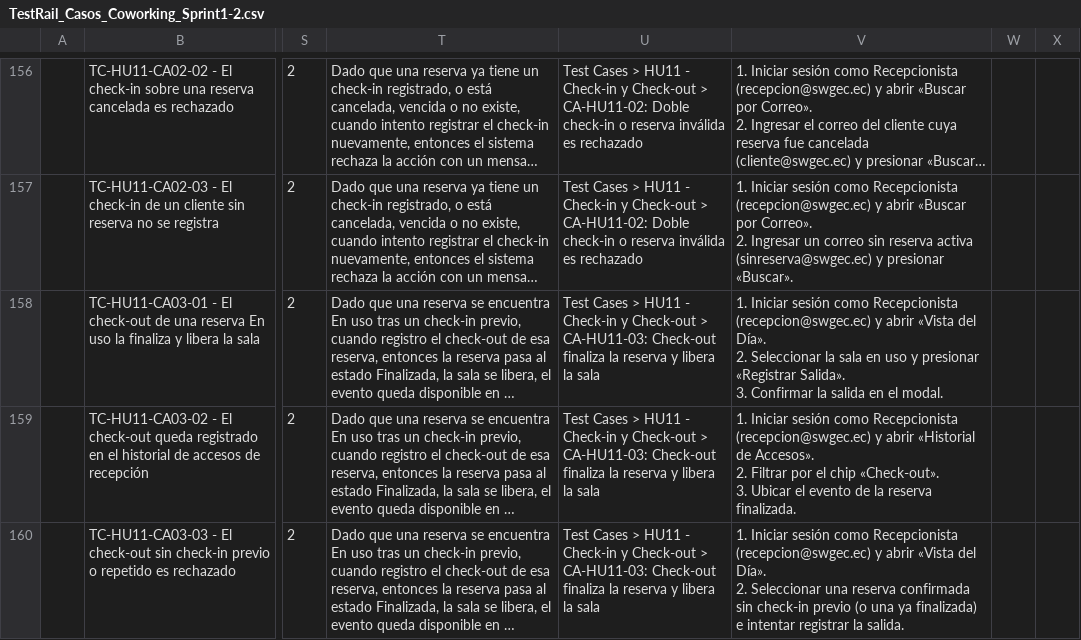
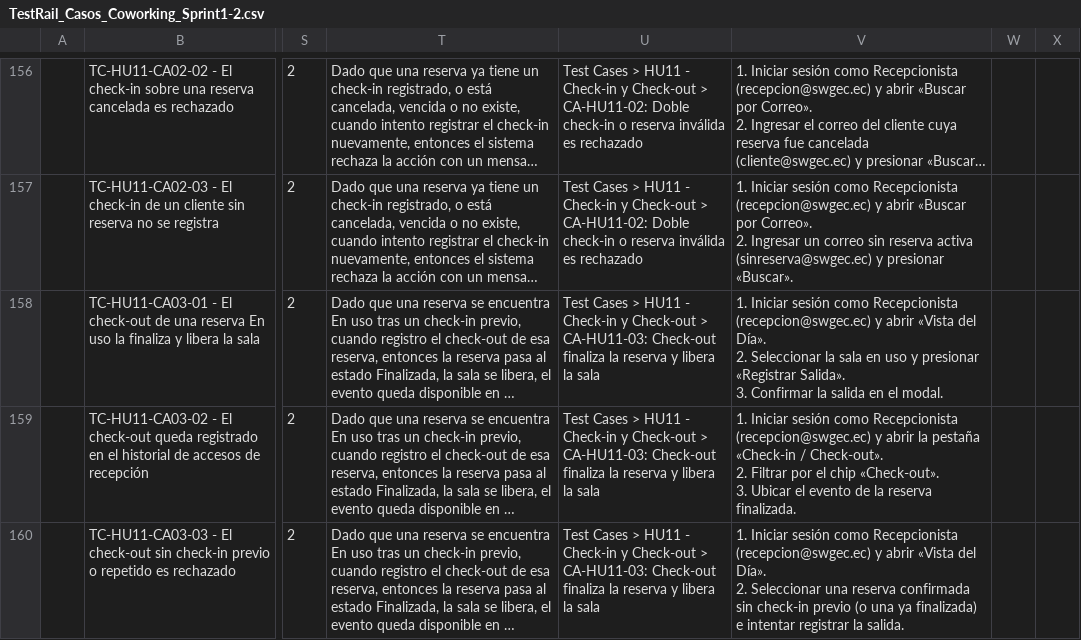
Before and after one commit to JFranGar/SWEG, a CSV file: TestRail_Casos_Coworking_Sprint1-2.csv, drawn as a sheet; only a part is shown, gaps mark what is left out; long unchanged cells end in …; ↵ is a line break in a cell; the diff covers the shown part only; the diff names each change by its address in the sheet, - before the commit and + after, or states it on an @@ line.

```diff
--- a/TestRail_Casos_Coworking_Sprint1-2.csv
+++ b/TestRail_Casos_Coworking_Sprint1-2.csv
-V159: …y abrir «Historial de Accesos». ↵ 2. Filtrar…
+V159: …y abrir la pestaña «Check-in / Check-out». ↵ 2. Filtrar…
```
Also changed, not shown: 3 added rows and 1 edited cell elsewhere in this file, 5 other files.
